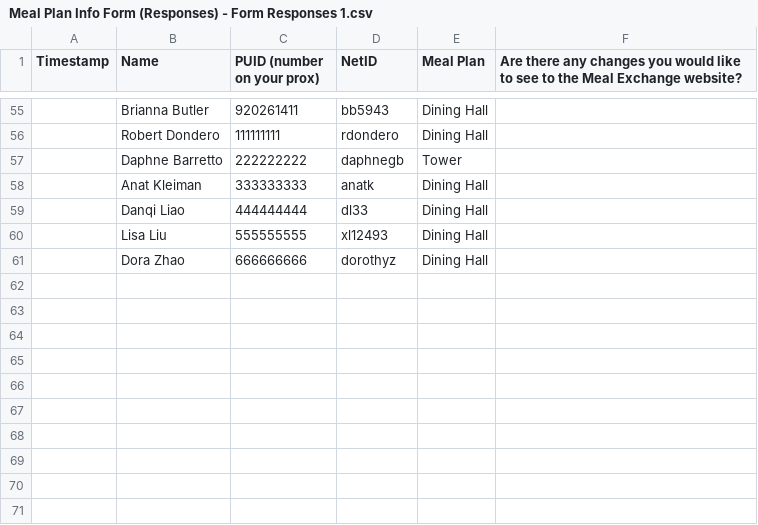
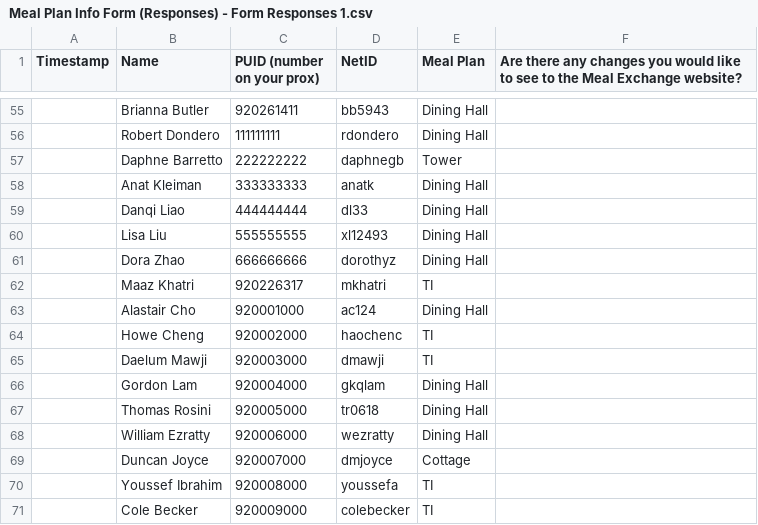
Before and after one commit to eysu35/TigerMealX, a CSV file: database/Meal Plan Info Form (Responses) - Form Responses 1.csv, drawn as a sheet; only a part is shown, gaps mark what is left out; the diff names each change by its address in the sheet, - before the commit and + after, or states it on an @@ line.

Commit message:
added some people for real user evals

```diff
--- a/database/Meal Plan Info Form (Responses) - Form Responses 1.csv
+++ b/database/Meal Plan Info Form (Responses) - Form Responses 1.csv
+row 62:  | Maaz Khatri | 920226317 | mkhatri | TI
+row 63:  | Alastair Cho | 920001000 | ac124 | Dining Hall
+row 64:  | Howe Cheng | 920002000 | haochenc | TI
+row 65:  | Daelum Mawji | 920003000 | dmawji | TI
+row 66:  | Gordon Lam | 920004000 | gkqlam | Dining Hall
+row 67:  | Thomas Rosini | 920005000 | tr0618 | Dining Hall
+row 68:  | William Ezratty | 920006000 | wezratty | Dining Hall
+row 69:  | Duncan Joyce | 920007000 | dmjoyce | Cottage
+row 70:  | Youssef Ibrahim | 920008000 | youssefa | TI
+row 71:  | Cole Becker | 920009000 | colebecker | TI
```
